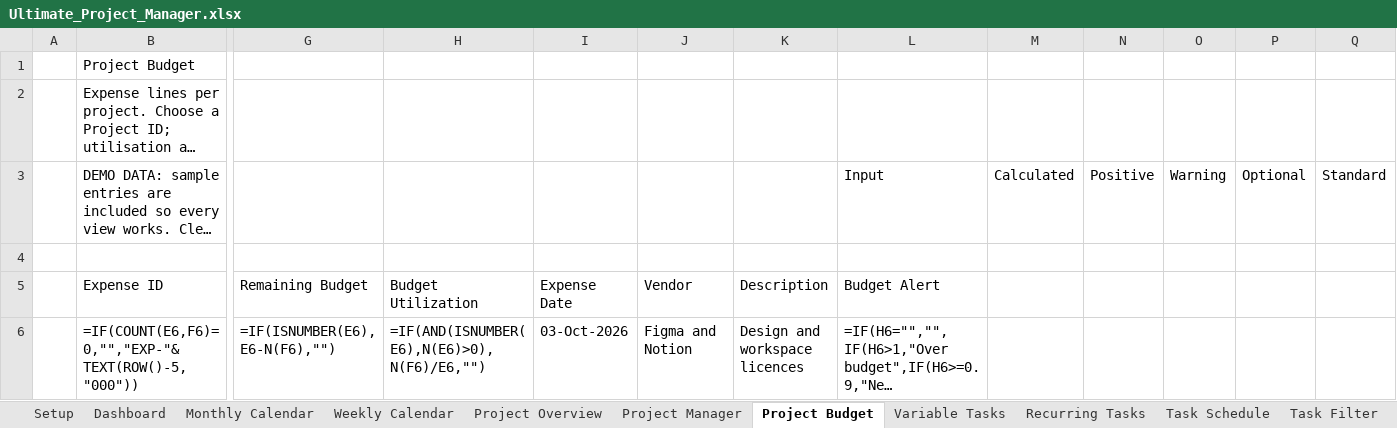
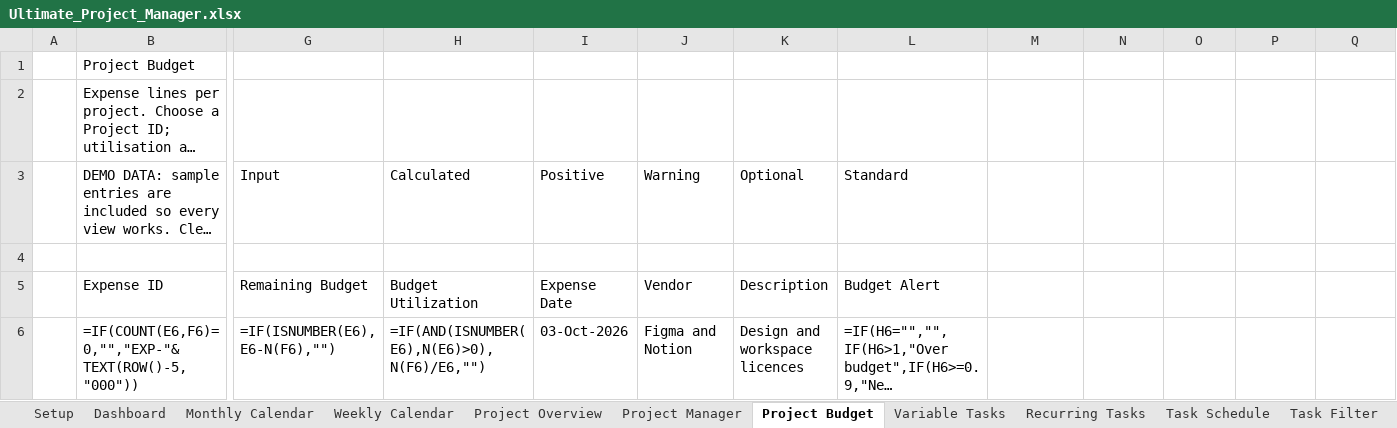
Before and after one commit to Yassineallach/schoolmaroc, an Excel workbook: productivity-bundle/product-1-ultimate-project-manager/Ultimate_Project_Manager.xlsx, sheet Project Budget, drawn as a sheet; only a part is shown, gaps mark what is left out; long unchanged cells end in …; values as stored, in another font and other column widths than the file's, no cell formats; formulas without a stored value are shown as written; conditional formats and table styles not drawn; the diff names each change by its address in the sheet, - before the commit and + after, or states it on an @@ line.

```diff
--- a/productivity-bundle/product-1-ultimate-project-manager/Ultimate_Project_Manager.xlsx (sheet Project Budget)
+++ b/productivity-bundle/product-1-ultimate-project-manager/Ultimate_Project_Manager.xlsx (sheet Project Budget)
-G3: (empty)
+G3: Input
-H3: (empty)
+H3: Calculated
-I3: (empty)
+I3: Positive
-J3: (empty)
+J3: Warning
-K3: (empty)
+K3: Optional
-L3: Input
+L3: Standard
-M3: Calculated
+M3: (empty)
-N3: Positive
+N3: (empty)
-O3: Warning
+O3: (empty)
-P3: Optional
+P3: (empty)
-Q3: Standard
+Q3: (empty)
```
Also changed, not shown: sheet Project Overview, sheet Variable Tasks, sheet Project Manager, sheet Gantt Chart, sheet Task Schedule, sheet Recurring Tasks, 6 more sheets, cell formats, 1 other file.
